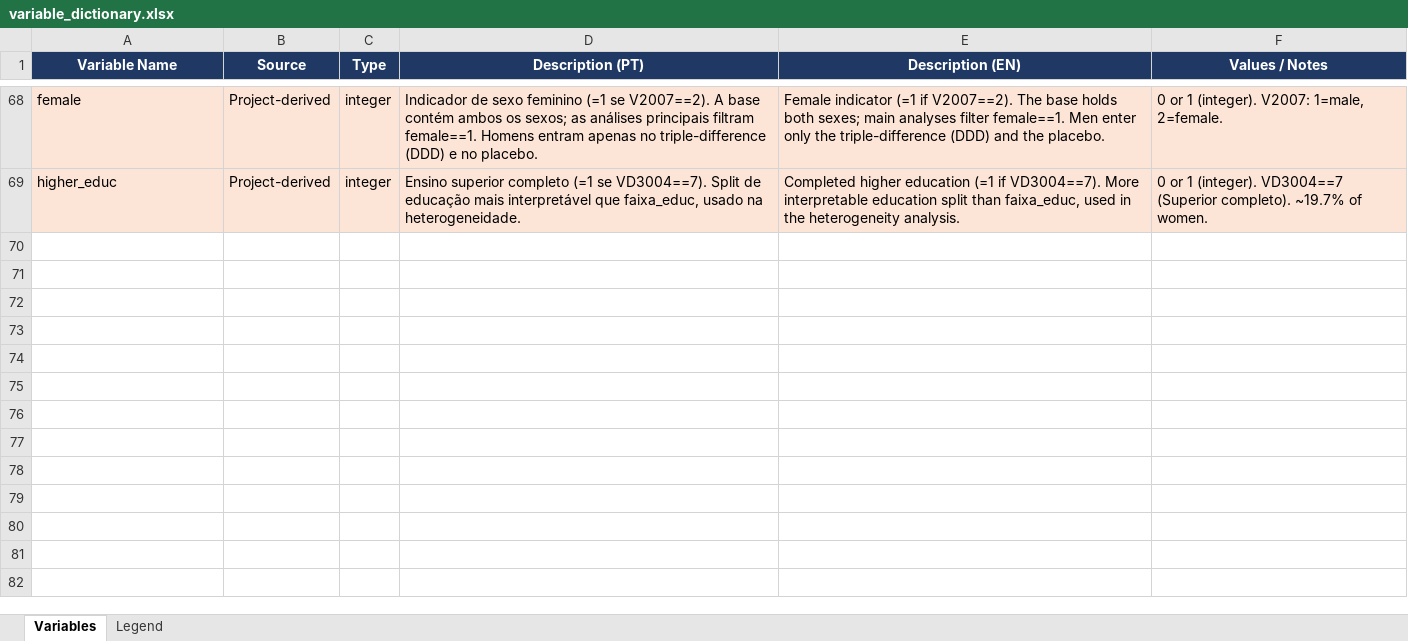
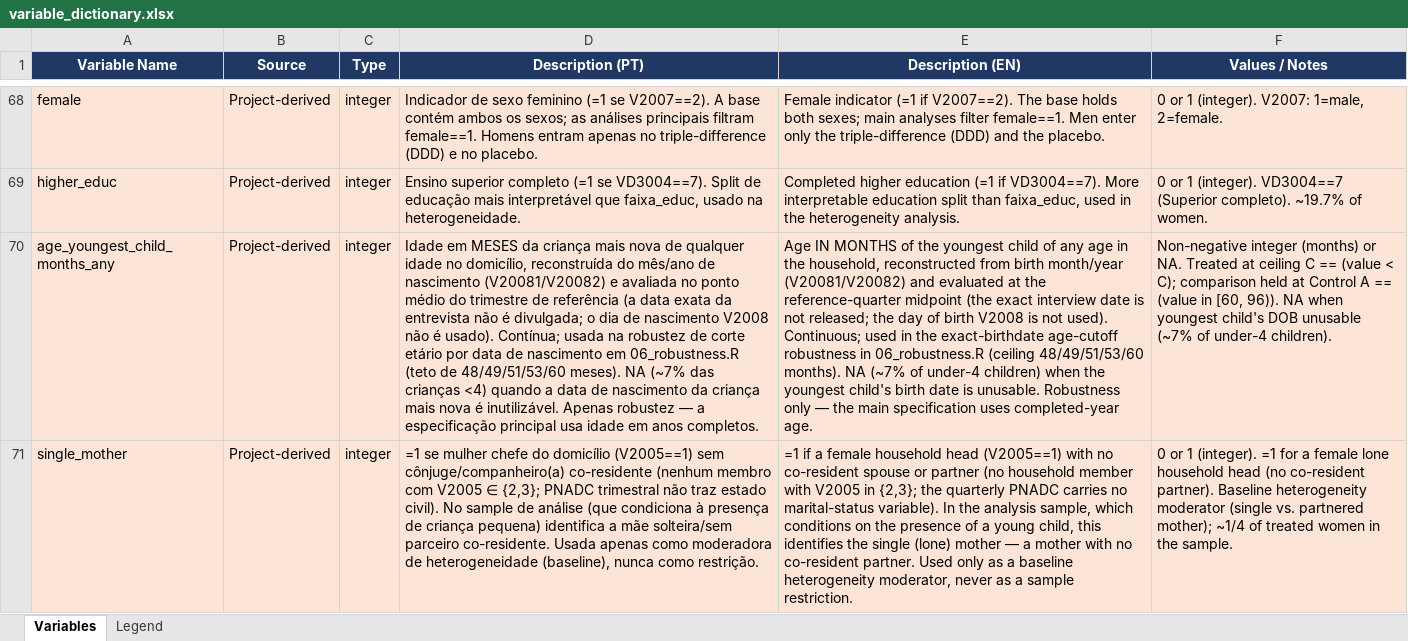
Before and after one commit to FredieDidier/HomeOfficePNAD, an Excel workbook: dictionary/variable_dictionary.xlsx, sheet Variables, drawn as a sheet; only a part is shown, gaps mark what is left out; values as stored, in another font and other column widths than the file's, no borders; the diff names each change by its address in the sheet, - before the commit and + after, or states it on an @@ line.

```diff
--- a/dictionary/variable_dictionary.xlsx (sheet Variables)
+++ b/dictionary/variable_dictionary.xlsx (sheet Variables)
+row 70: age_youngest_child_months_any | Project-derived | integer | Idade em MESES da criança mais nova de qualquer idade no domicílio, reconstruída do mês/ano de nascimento (V20081/V20082) e avaliada no ponto médio do trimestre de referência (a data exata da entrevista não é divulgada; o dia de nascimento V2008 não é usado). Contínua; usada na robustez de corte etário por data de nascimento em 06_robustness.R (teto de 48/49/51/53/60 meses). NA (~7% das crianças <4) quando a data de nascimento da criança mais nova é inutilizável. Apenas robustez — a especificação principal usa idade em anos completos. | Age IN MONTHS of the youngest child of any age in the household, reconstructed from birth month/year (V20081/V20082) and evaluated at the reference-quarter midpoint (the exact interview date is not released; the day of birth V2008 is not used). Continuous; used in the exact-birthdate age-cutoff robustness in 06_robustness.R (ceiling 48/49/51/53/60 months). NA (~7% of under-4 children) when the youngest child's birth date is unusable. Robustness only — the main specification uses completed-year age. | Non-negative integer (months) or NA. Treated at ceiling C == (value < C); comparison held at Control A == (value in [60, 96)). NA when youngest child's DOB unusable (~7% of under-4 children).
+row 71: single_mother | Project-derived | integer | =1 se mulher chefe do domicílio (V2005==1) sem cônjuge/companheiro(a) co-residente (nenhum membro com V2005 ∈ {2,3}; PNADC trimestral não traz estado civil). No sample de análise (que condiciona à presença de criança pequena) identifica a mãe solteira/sem parceiro co-residente. Usada apenas como moderadora de heterogeneidade (baseline), nunca como restrição. | =1 if a female household head (V2005==1) with no co-resident spouse or partner (no household member with V2005 in {2,3}; the quarterly PNADC carries no marital-status variable). In the analysis sample, which conditions on the presence of a young child, this identifies the single (lone) mother — a mother with no co-resident partner. Used only as a baseline heterogeneity moderator, never as a sample restriction. | 0 or 1 (integer). =1 for a female lone household head (no co-resident partner). Baseline heterogeneity moderator (single vs. partnered mother); ~1/4 of treated women in the sample.
```
Also changed, not shown: 15 other files.
